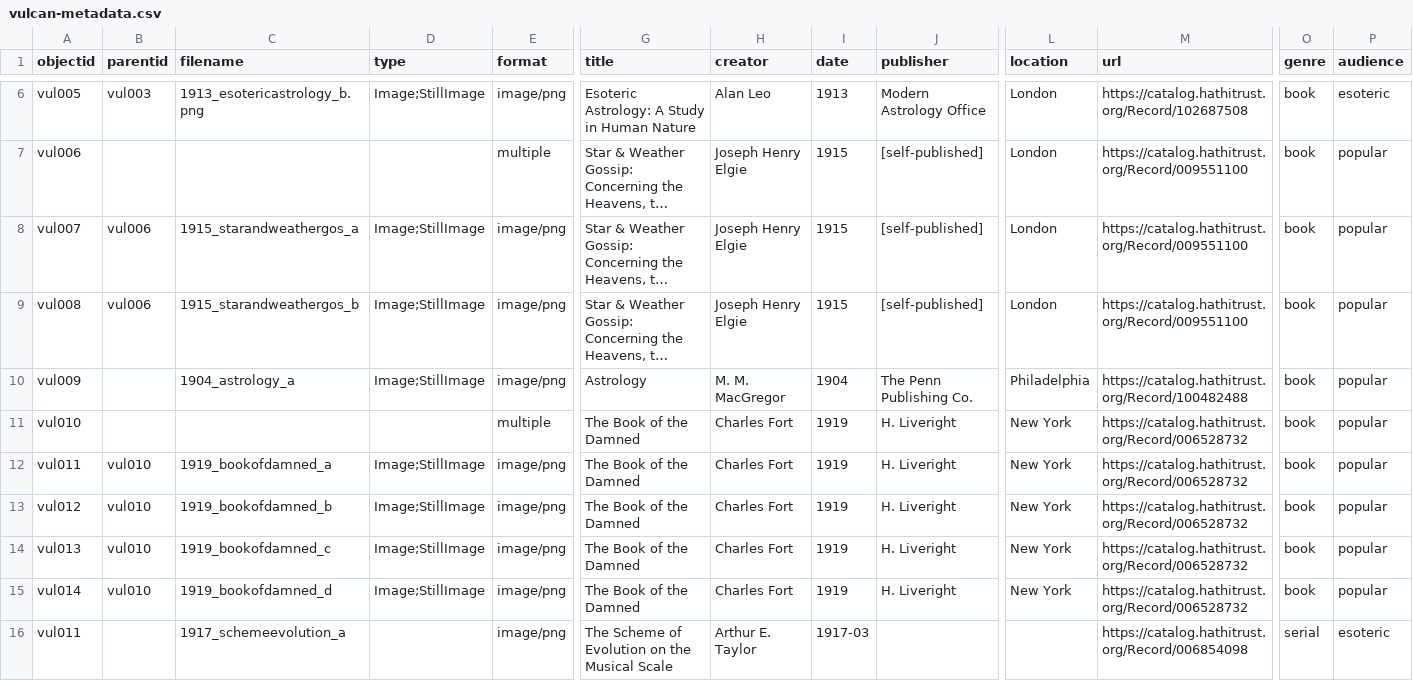
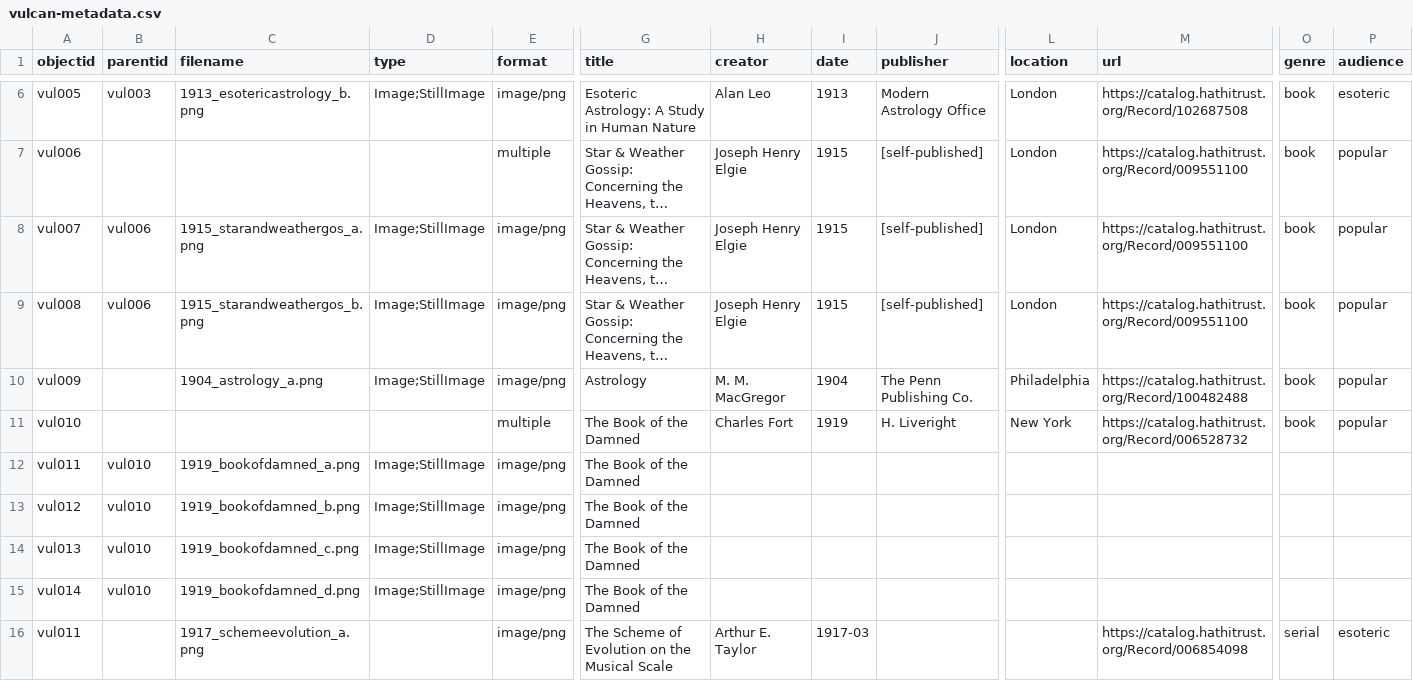
Before and after one commit to kleidouxos/vulcan, a CSV file: _data/vulcan-metadata.csv, drawn as a sheet; only a part is shown, gaps mark what is left out; long unchanged cells end in …; removed rows and columns are numbered as before the commit, all else as after; rows hold the shown columns only; the diff names each change by its address in the sheet, - before the commit and + after, or states it on an @@ line.

Commit message:
Update vulcan-metadata.csv

```diff
--- a/_data/vulcan-metadata.csv
+++ b/_data/vulcan-metadata.csv
-C8 (filename): 1915_starandweathergos_a
+C8 (filename): 1915_starandweathergos_a.png
-C9 (filename): 1915_starandweathergos_b
+C9 (filename): 1915_starandweathergos_b.png
-C10 (filename): 1904_astrology_a
+C10 (filename): 1904_astrology_a.png
-row 12: vul011 | vul010 | 1919_bookofdamned_a | Image;StillImage | image/png | The Book of the Damned | Charles Fort | 1919 | H. Liveright | New York | https://catalog.hathitrust.org/Record/006528732 | book | popular
-row 13: vul012 | vul010 | 1919_bookofdamned_b | Image;StillImage | image/png | The Book of the Damned | Charles Fort | 1919 | H. Liveright | New York | https://catalog.hathitrust.org/Record/006528732 | book | popular
-row 14: vul013 | vul010 | 1919_bookofdamned_c | Image;StillImage | image/png | The Book of the Damned | Charles Fort | 1919 | H. Liveright | New York | https://catalog.hathitrust.org/Record/006528732 | book | popular
-row 15: vul014 | vul010 | 1919_bookofdamned_d | Image;StillImage | image/png | The Book of the Damned | Charles Fort | 1919 | H. Liveright | New York | https://catalog.hathitrust.org/Record/006528732 | book | popular
+row 12: vul011 | vul010 | 1919_bookofdamned_a.png | Image;StillImage | image/png | The Book of the Damned
+row 13: vul012 | vul010 | 1919_bookofdamned_b.png | Image;StillImage | image/png | The Book of the Damned
+row 14: vul013 | vul010 | 1919_bookofdamned_c.png | Image;StillImage | image/png | The Book of the Damned
+row 15: vul014 | vul010 | 1919_bookofdamned_d.png | Image;StillImage | image/png | The Book of the Damned
-C16 (filename): 1917_schemeevolution_a
+C16 (filename): 1917_schemeevolution_a.png
```
